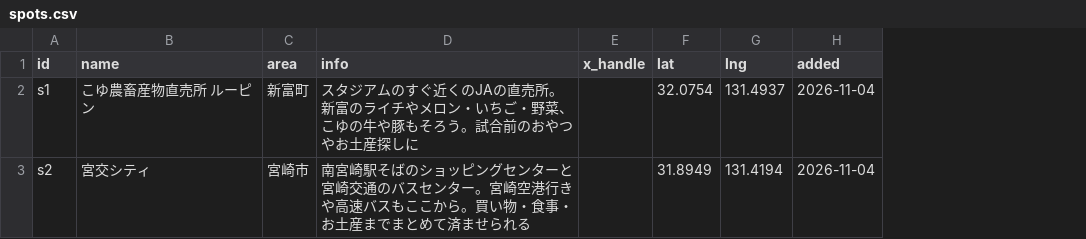
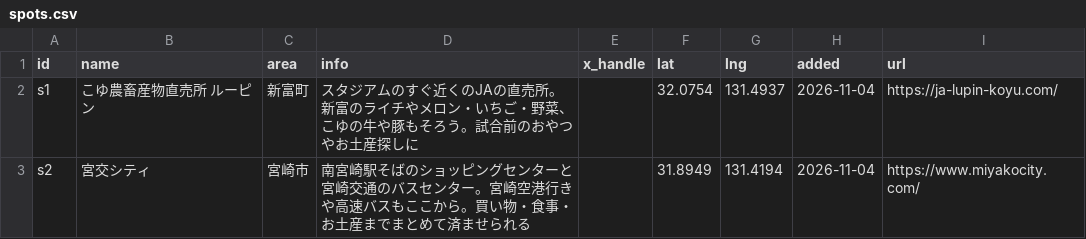
Before and after one commit to roastia/tegevajaro-stats, a CSV file: src/data/spots.csv, drawn as a sheet; the diff names each change by its address in the sheet, - before the commit and + after, or states it on an @@ line.

```diff
--- a/src/data/spots.csv
+++ b/src/data/spots.csv
+column I (url), rows 2-3: https://ja-lupin-koyu.com/ | https://www.miyakocity.com/
```
Also changed, not shown: 6 other files.
